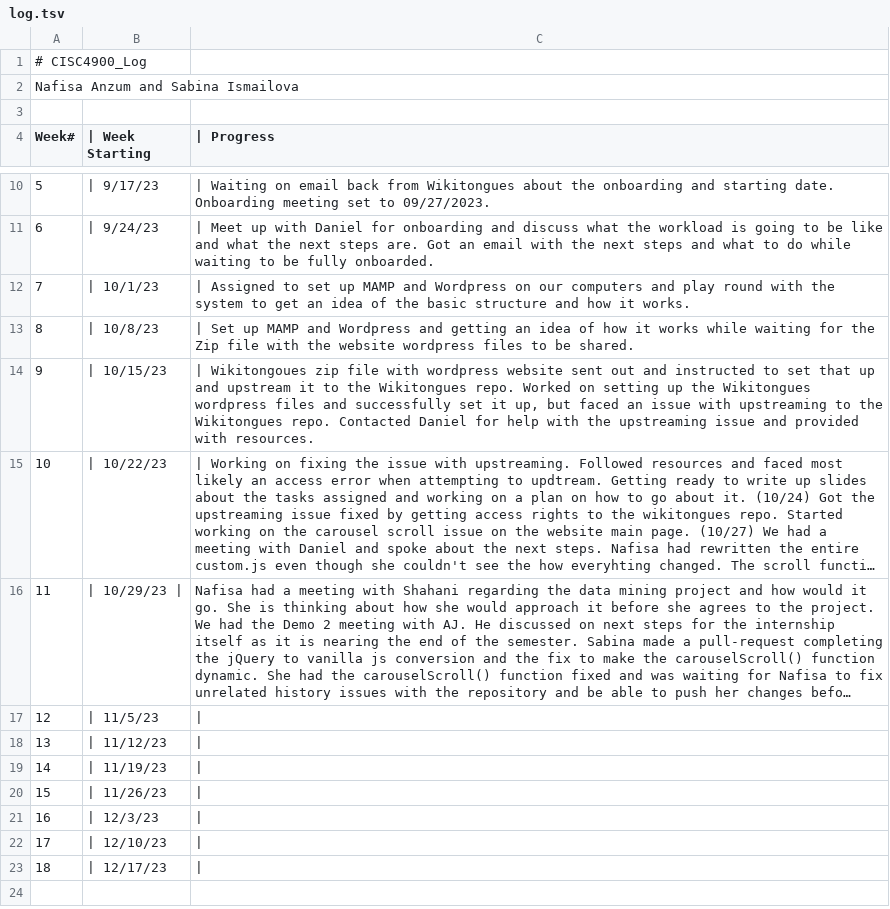
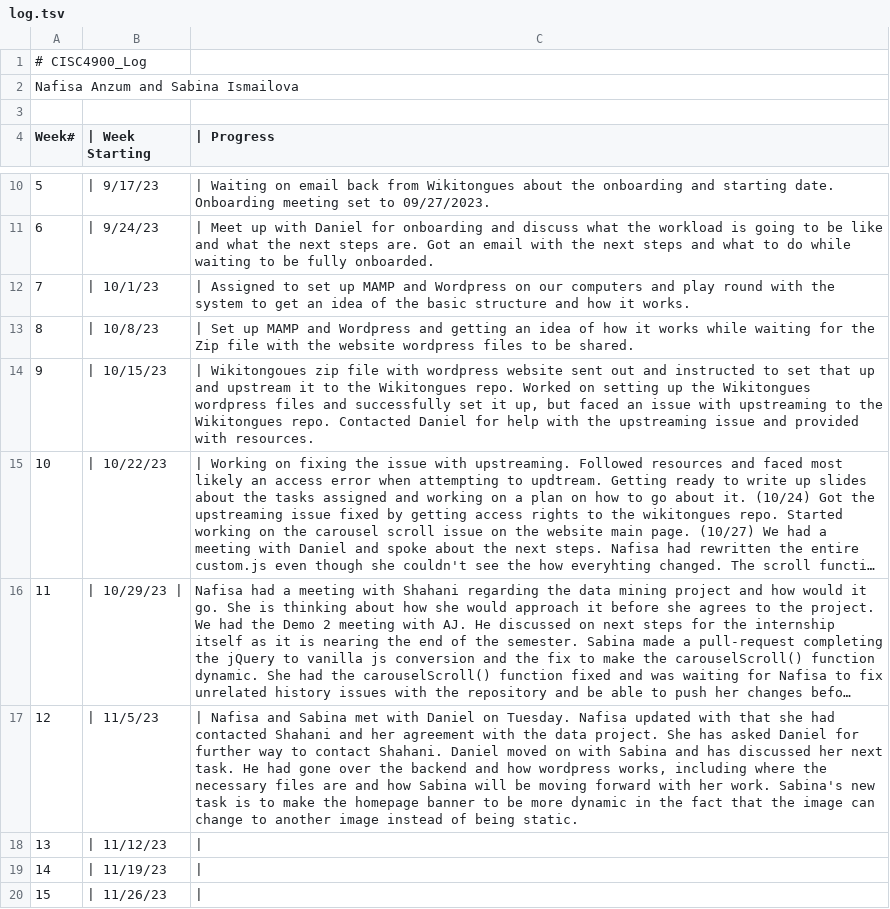
Before and after one commit to AliAngelinaaa/CISC4900_Log, a TSV file: log.tsv, drawn as a sheet; only a part is shown, gaps mark what is left out; the shorter side is filled out with more unchanged rows; long unchanged cells end in …; the diff names each change by its address in the sheet, - before the commit and + after, or states it on an @@ line.

Commit message:
Update log.tsv

```diff
--- a/log.tsv
+++ b/log.tsv
-C17 (| Progress): |
+C17 (| Progress): | Nafisa and Sabina met with Daniel on Tuesday. Nafisa updated with that she had contacted Shahani and her agreement with the data project. She has asked Daniel for further way to contact Shahani. Daniel moved on with Sabina and has discussed her next task. He had gone over the backend and how wordpress works, including where the necessary files are and how Sabina will be moving forward with her work. Sabina's new task is to make the homepage banner to be more dynamic in the fact that the image can change to another image instead of being static.
```
